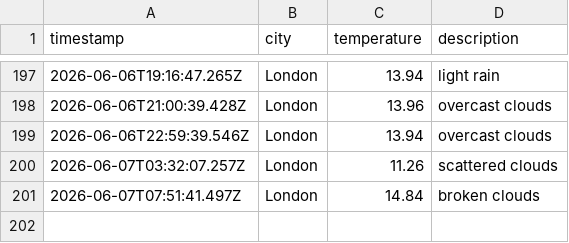
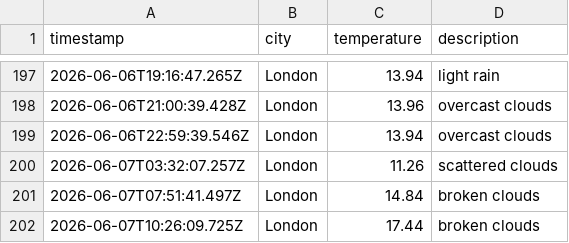
Before and after one commit to Tooba52/Weather-app-js, a CSV file: data/weather_log.csv, drawn as a sheet; only a part is shown, gaps mark what is left out; the diff names each change by its address in the sheet, - before the commit and + after, or states it on an @@ line.

```diff
--- a/data/weather_log.csv
+++ b/data/weather_log.csv
+row 202: 2026-06-07T10:26:09.725Z | London | 17.44 | broken clouds
```
Also changed, not shown: 1 other file.
